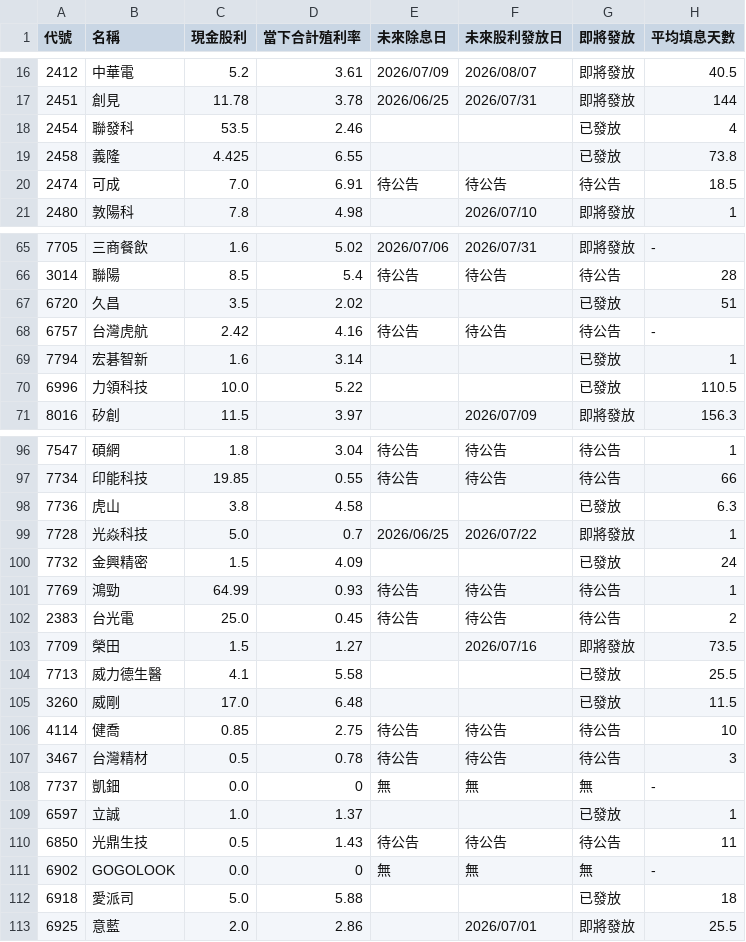
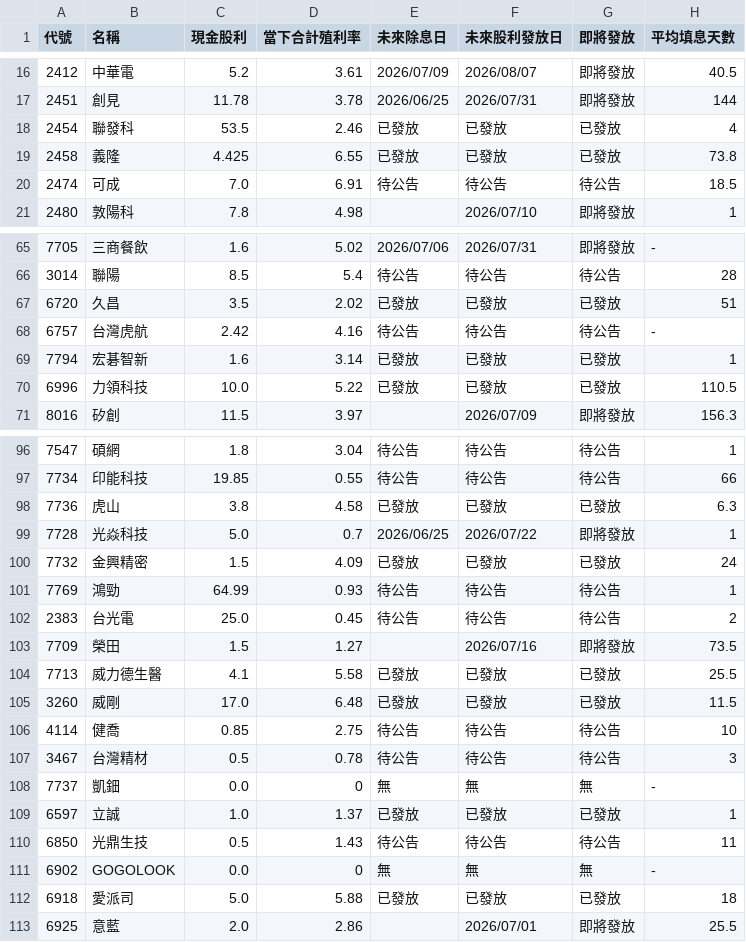
Before and after one commit to wenchiehlee-investment/GoPublic, a CSV file: raw_dividend_schedule_combined.csv, drawn as a sheet; only a part is shown, gaps mark what is left out; the diff covers the shown part only.

Commit message:
🔄 synced file(s) with wenchiehlee-money/biztrends.TW

```diff
--- a/raw_dividend_schedule_combined.csv
+++ b/raw_dividend_schedule_combined.csv
@@ -17,4 +17,4 @@
 2451,創見,11.78,3.78,2026/06/25,2026/07/31,即將發放,144
-2454,聯發科,53.5,2.46,,,已發放,4
-2458,義隆,4.425,6.55,,,已發放,73.8
+2454,聯發科,53.5,2.46,已發放,已發放,已發放,4
+2458,義隆,4.425,6.55,已發放,已發放,已發放,73.8
 2474,可成,7.0,6.91,待公告,待公告,待公告,18.5
@@ -66,6 +66,6 @@
 3014,聯陽,8.5,5.4,待公告,待公告,待公告,28
-6720,久昌,3.5,2.02,,,已發放,51
+6720,久昌,3.5,2.02,已發放,已發放,已發放,51
 6757,台灣虎航,2.42,4.16,待公告,待公告,待公告,-
-7794,宏碁智新,1.6,3.14,,,已發放,1
-6996,力領科技,10.0,5.22,,,已發放,110.5
+7794,宏碁智新,1.6,3.14,已發放,已發放,已發放,1
+6996,力領科技,10.0,5.22,已發放,已發放,已發放,110.5
 8016,矽創,11.5,3.97,,2026/07/09,即將發放,156.3
@@ -97,5 +97,5 @@
 7734,印能科技,19.85,0.55,待公告,待公告,待公告,66
-7736,虎山,3.8,4.58,,,已發放,6.3
+7736,虎山,3.8,4.58,已發放,已發放,已發放,6.3
 7728,光焱科技,5.0,0.7,2026/06/25,2026/07/22,即將發放,1
-7732,金興精密,1.5,4.09,,,已發放,24
+7732,金興精密,1.5,4.09,已發放,已發放,已發放,24
 7769,鴻勁,64.99,0.93,待公告,待公告,待公告,1
@@ -103,4 +103,4 @@
 7709,榮田,1.5,1.27,,2026/07/16,即將發放,73.5
-7713,威力德生醫,4.1,5.58,,,已發放,25.5
-3260,威剛,17.0,6.48,,,已發放,11.5
+7713,威力德生醫,4.1,5.58,已發放,已發放,已發放,25.5
+3260,威剛,17.0,6.48,已發放,已發放,已發放,11.5
 4114,健喬,0.85,2.75,待公告,待公告,待公告,10
@@ -108,6 +108,6 @@
 7737,凱鈿,0.0,0,無,無,無,-
-6597,立誠,1.0,1.37,,,已發放,1
+6597,立誠,1.0,1.37,已發放,已發放,已發放,1
 6850,光鼎生技,0.5,1.43,待公告,待公告,待公告,11
 6902,GOGOLOOK,0.0,0,無,無,無,-
-6918,愛派司,5.0,5.88,,,已發放,18
+6918,愛派司,5.0,5.88,已發放,已發放,已發放,18
 6925,意藍,2.0,2.86,,2026/07/01,即將發放,25.5
```
Also changed, not shown: 14 edited cells elsewhere in this file.
